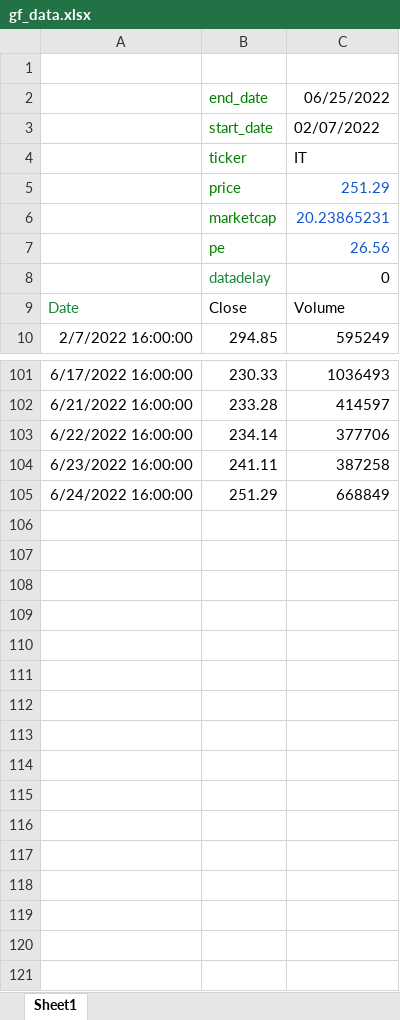
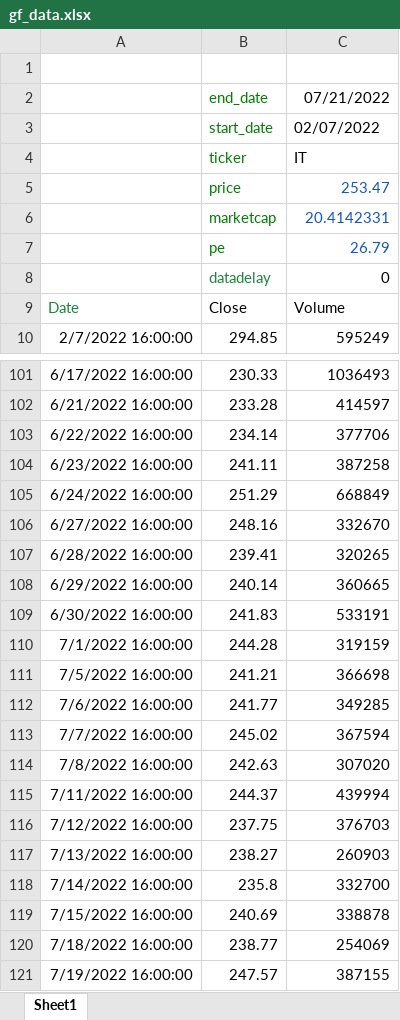
Before and after one commit to Siahkamari/Portfolio-Optimization-via-Expert-Algorithms, an Excel workbook: gf_data.xlsx, sheet Sheet1, drawn as a sheet; only a part is shown, gaps mark what is left out; values as stored, in another font and other column widths than the file's, no borders; charts and pictures not drawn; the diff names each change by its address in the sheet, - before the commit and + after, or states it on an @@ line.

```diff
--- a/gf_data.xlsx (sheet Sheet1)
+++ b/gf_data.xlsx (sheet Sheet1)
-C2: 06/25/2022
+C2: 07/21/2022
-C5: 251.29
+C5: 253.47
-C6: 20.23865231
+C6: 20.4142331
-C7: 26.56
+C7: 26.79
+row 106: 6/27/2022 16:00:00 | 248.16 | 332670
+row 107: 6/28/2022 16:00:00 | 239.41 | 320265
+row 108: 6/29/2022 16:00:00 | 240.14 | 360665
+row 109: 6/30/2022 16:00:00 | 241.83 | 533191
+row 110: 7/1/2022 16:00:00 | 244.28 | 319159
+row 111: 7/5/2022 16:00:00 | 241.21 | 366698
+row 112: 7/6/2022 16:00:00 | 241.77 | 349285
+row 113: 7/7/2022 16:00:00 | 245.02 | 367594
+row 114: 7/8/2022 16:00:00 | 242.63 | 307020
+row 115: 7/11/2022 16:00:00 | 244.37 | 439994
+row 116: 7/12/2022 16:00:00 | 237.75 | 376703
+row 117: 7/13/2022 16:00:00 | 238.27 | 260903
+row 118: 7/14/2022 16:00:00 | 235.8 | 332700
+row 119: 7/15/2022 16:00:00 | 240.69 | 338878
+row 120: 7/18/2022 16:00:00 | 238.77 | 254069
+row 121: 7/19/2022 16:00:00 | 247.57 | 387155
```
Also changed, not shown: stock_list.xlsx.
